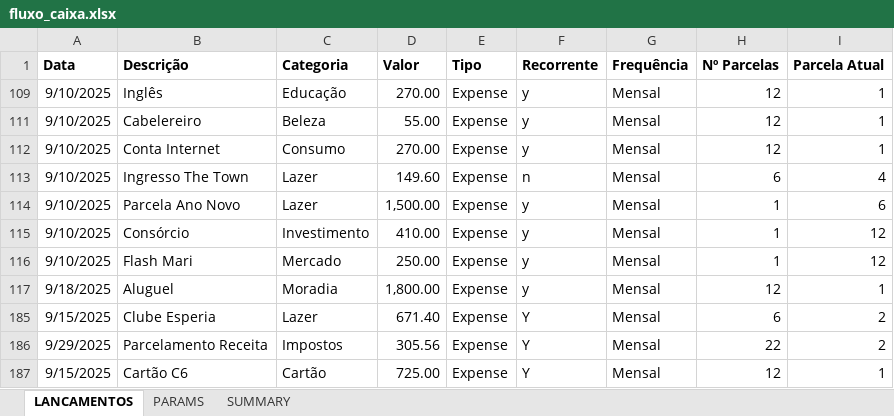
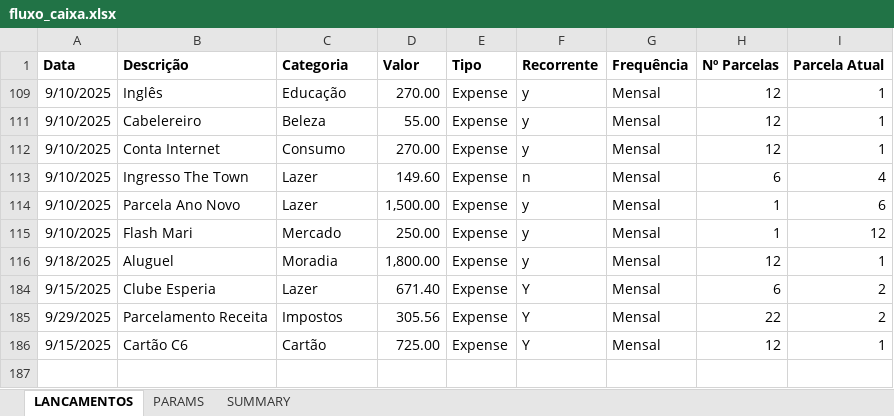
Before and after one commit to abreu-ale/financial_app_py, an Excel workbook: fluxo_caixa.xlsx, sheet LANCAMENTOS, drawn as a sheet; values as stored, in another font and other column widths than the file's, no borders; the diff names each change by its address in the sheet, - before the commit and + after, or states it on an @@ line.

```diff
--- a/fluxo_caixa.xlsx (sheet LANCAMENTOS)
+++ b/fluxo_caixa.xlsx (sheet LANCAMENTOS)
-row 115: 9/10/2025 | Consórcio | Investimento | 410.00 | Expense | y | Mensal | 1 | 12
```
Also changed, not shown: sheet SUMMARY, formulas that keep their value.
